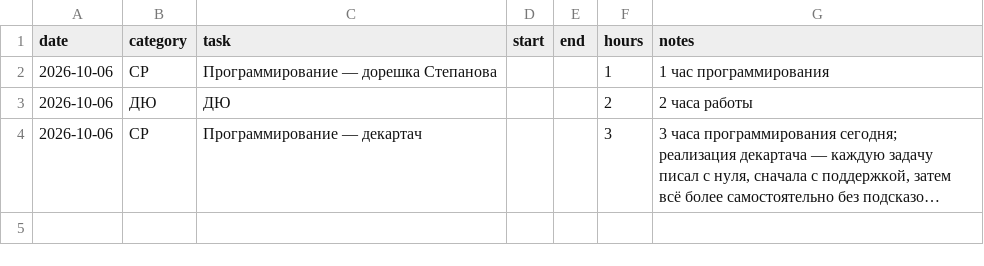
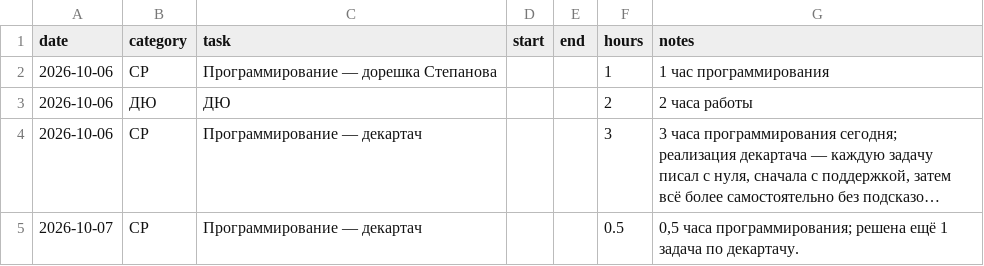
Before and after one commit to ponponin/dashboard, a CSV file: 05.10/data/log.csv, drawn as a sheet; long unchanged cells end in …; the diff names each change by its address in the sheet, - before the commit and + after, or states it on an @@ line.

Commit message:
Log 0.5h programming on 2026-10-07

```diff
--- a/05.10/data/log.csv
+++ b/05.10/data/log.csv
+row 5: 2026-10-07 | CP | Программирование — декартач |  |  | 0.5 | 0,5 часа программирования; решена ещё 1 задача по декартачу.
```
